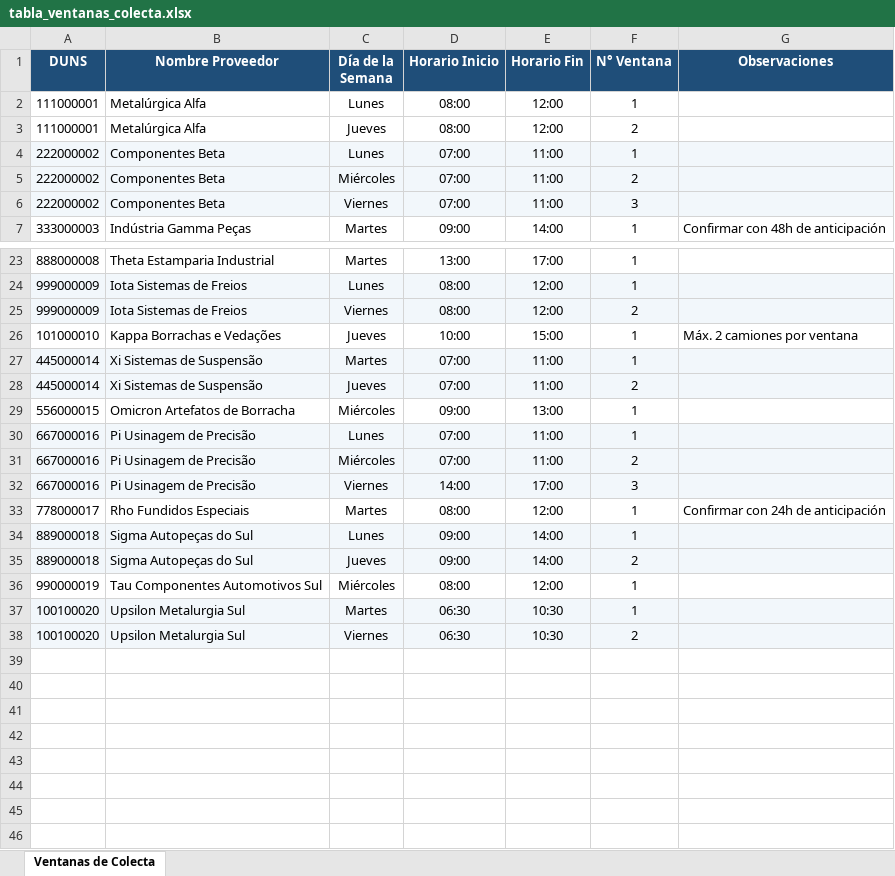
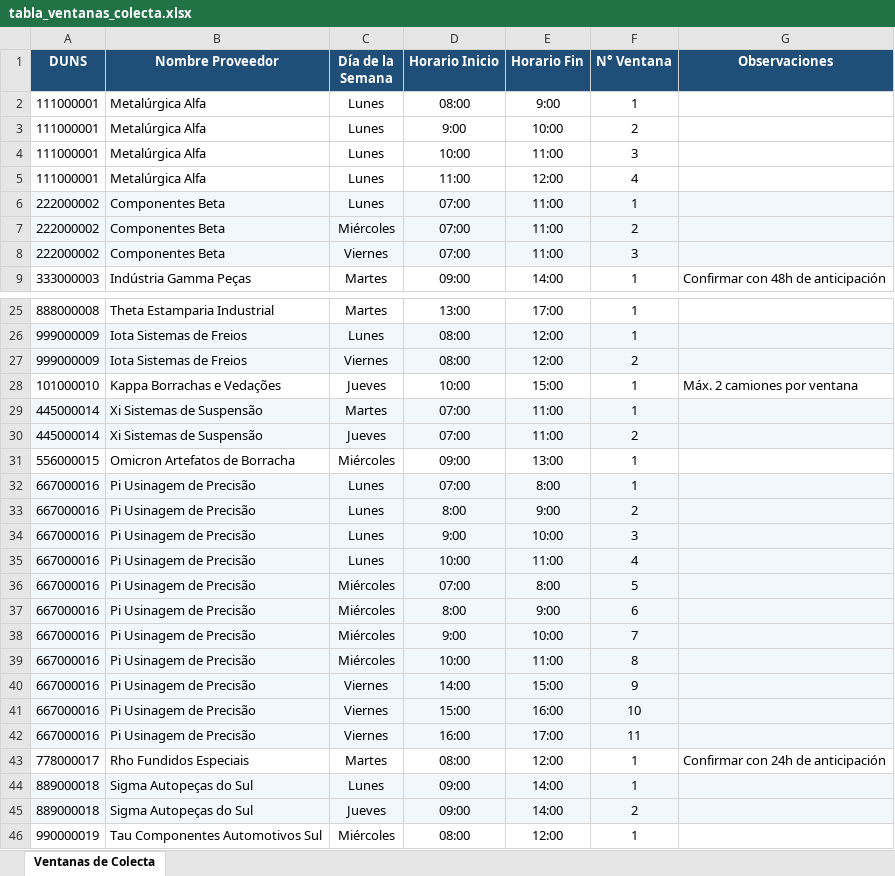
Before and after one commit to fer-vasco/Optimizaci-n-de-cargas, an Excel workbook: tabla_ventanas_colecta.xlsx, sheet Ventanas de Colecta, drawn as a sheet; only a part is shown, gaps mark what is left out; the shorter side is filled out with more unchanged rows; values as stored, in another font and other column widths than the file's, no borders; addresses are those after the commit; the diff names each change by its address in the sheet, - before the commit and + after, or states it on an @@ line.

```diff
--- a/tabla_ventanas_colecta.xlsx (sheet Ventanas de Colecta)
+++ b/tabla_ventanas_colecta.xlsx (sheet Ventanas de Colecta)
-E2 (Horario Fin): 12:00
+E2 (Horario Fin): 9:00
-C3 (Día de la Semana): Jueves
+C3 (Día de la Semana): Lunes
-D3 (Horario Inicio): 08:00
+D3 (Horario Inicio): 9:00
-E3 (Horario Fin): 12:00
+E3 (Horario Fin): 10:00
+row 4: 111000001 | Metalúrgica Alfa | Lunes | 10:00 | 11:00 | 3
+row 5: 111000001 | Metalúrgica Alfa | Lunes | 11:00 | 12:00 | 4
-E32 (Horario Fin): 11:00
+E32 (Horario Fin): 8:00
+row 33: 667000016 | Pi Usinagem de Precisão | Lunes | 8:00 | 9:00 | 2
+row 34: 667000016 | Pi Usinagem de Precisão | Lunes | 9:00 | 10:00 | 3
+row 35: 667000016 | Pi Usinagem de Precisão | Lunes | 10:00 | 11:00 | 4
+row 36: 667000016 | Pi Usinagem de Precisão | Miércoles | 07:00 | 8:00 | 5
+row 37: 667000016 | Pi Usinagem de Precisão | Miércoles | 8:00 | 9:00 | 6
+row 38: 667000016 | Pi Usinagem de Precisão | Miércoles | 9:00 | 10:00 | 7
-D39 (Horario Inicio): 07:00
+D39 (Horario Inicio): 10:00
-F39 (N° Ventana): 2
+F39 (N° Ventana): 8
-E40 (Horario Fin): 17:00
+E40 (Horario Fin): 15:00
-F40 (N° Ventana): 3
+F40 (N° Ventana): 9
+row 41: 667000016 | Pi Usinagem de Precisão | Viernes | 15:00 | 16:00 | 10
+row 42: 667000016 | Pi Usinagem de Precisão | Viernes | 16:00 | 17:00 | 11
```
Also changed, not shown: tabla_demanda.xlsx, tabla_embalajes.xlsx, 4 other files.
